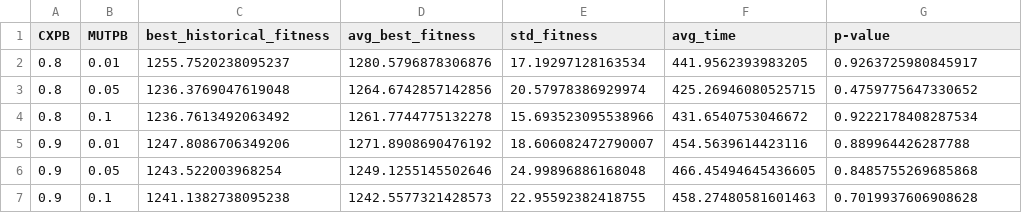
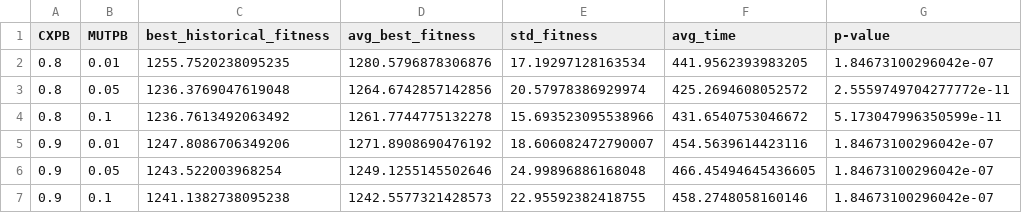
Before and after one commit to AlexisBaladon/Polygonal-Evolutionary-Algorithm, a CSV file: results/resultados.csv, drawn as a sheet.

Commit message:
p-values for each configuration

```diff
--- a/results/resultados.csv
+++ b/results/resultados.csv
@@ -1,7 +1,7 @@
 CXPB,MUTPB,best_historical_fitness,avg_best_fitness,std_fitness,avg_time,p-value
-0.8,0.01,1255.7520238095237,1280.5796878306876,17.19297128163534,441.9562393983205,0.9263725980845917
-0.8,0.05,1236.3769047619048,1264.6742857142856,20.57978386929974,425.26946080525715,0.4759775647330652
-0.8,0.1,1236.7613492063492,1261.7744775132278,15.693523095538966,431.6540753046672,0.9222178408287534
-0.9,0.01,1247.8086706349206,1271.8908690476192,18.606082472790007,454.5639614423116,0.889964426287788
-0.9,0.05,1243.522003968254,1249.1255145502646,24.99896886168048,466.45494645436605,0.8485755269685868
-0.9,0.1,1241.1382738095238,1242.5577321428573,22.95592382418755,458.27480581601463,0.7019937606908628
+0.8,0.01,1255.7520238095235,1280.5796878306876,17.19297128163534,441.9562393983205,1.84673100296042e-07
+0.8,0.05,1236.3769047619048,1264.6742857142856,20.57978386929974,425.2694608052572,2.5559749704277772e-11
+0.8,0.1,1236.7613492063492,1261.7744775132278,15.693523095538966,431.6540753046672,5.173047996350599e-11
+0.9,0.01,1247.8086706349206,1271.8908690476192,18.606082472790007,454.5639614423116,1.84673100296042e-07
+0.9,0.05,1243.522003968254,1249.1255145502646,24.99896886168048,466.45494645436605,1.84673100296042e-07
+0.9,0.1,1241.1382738095238,1242.5577321428573,22.95592382418755,458.2748058160146,1.84673100296042e-07
```
